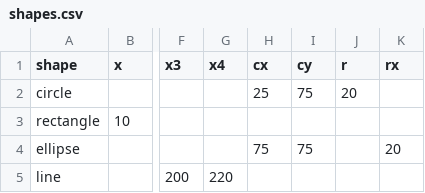
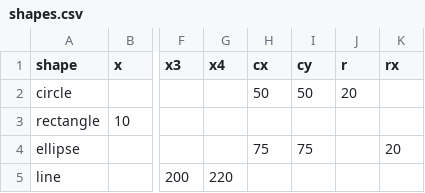
Before and after one commit to gokulviijayakumar/gokulvijayakumar.github.io, a CSV file: shapes.csv, drawn as a sheet; only a part is shown, gaps mark what is left out; the diff names each change by its address in the sheet, - before the commit and + after, or states it on an @@ line.

Commit message:
lets go

```diff
--- a/shapes.csv
+++ b/shapes.csv
-H2 (cx): 25
+H2 (cx): 50
-I2 (cy): 75
+I2 (cy): 50
```
